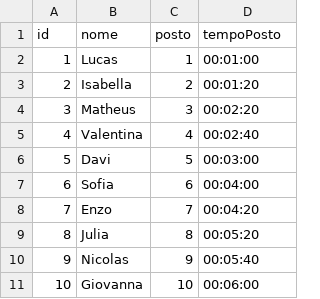
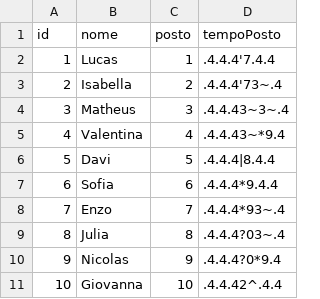
Before and after one commit to felipefreitassilva/RallyBritishClubAPI, a CSV file: juizesVolta.csv, drawn as a sheet.

Commit message:
Update juizesVolta.csv

```diff
--- a/juizesVolta.csv
+++ b/juizesVolta.csv
@@ -1,11 +1,11 @@
 id,nome,posto,tempoPosto
-1,Lucas,1,00:01:00
-2,Isabella,2,00:01:20
-3,Matheus,3,00:02:20
-4,Valentina,4,00:02:40
-5,Davi,5,00:03:00
-6,Sofia,6,00:04:00
-7,Enzo,7,00:04:20
-8,Julia,8,00:05:20
-9,Nicolas,9,00:05:40
-10,Giovanna,10,00:06:00
+1,Lucas,1,.4.4.4'7.4.4
+2,Isabella,2,.4.4.4'73~.4
+3,Matheus,3,.4.4.43~3~.4
+4,Valentina,4,.4.4.43~*9.4
+5,Davi,5,.4.4.4|8.4.4
+6,Sofia,6,.4.4.4*9.4.4
+7,Enzo,7,.4.4.4*93~.4
+8,Julia,8,.4.4.4?03~.4
+9,Nicolas,9,.4.4.4?0*9.4
+10,Giovanna,10,.4.4.42^.4.4
```
